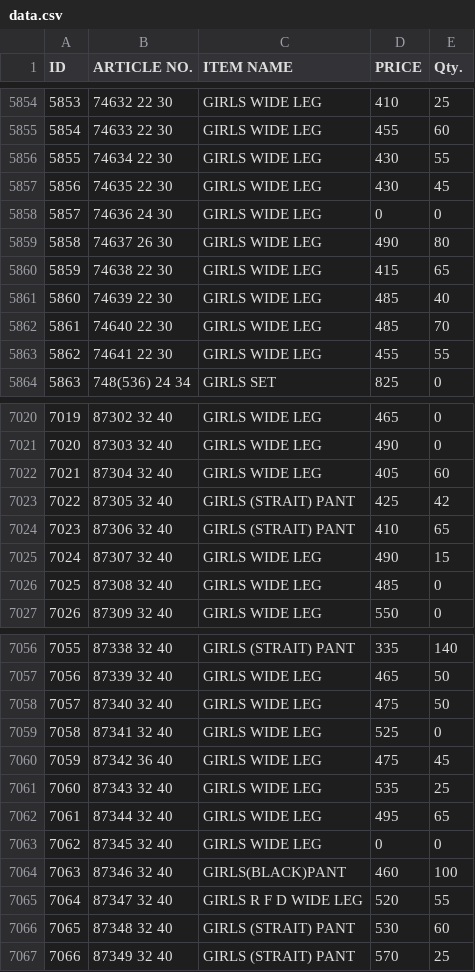
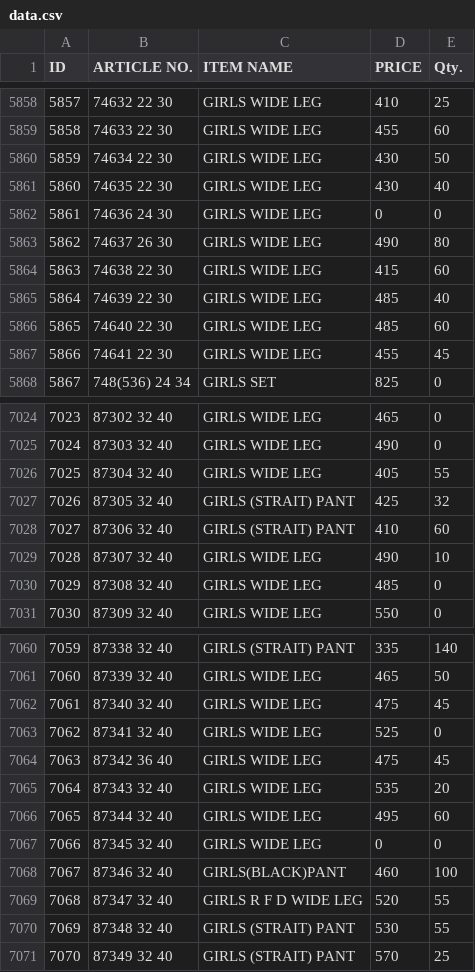
Before and after one commit to sanjeevsh1986/stock-data, a CSV file: data.csv, drawn as a sheet; only a part is shown, gaps mark what is left out; addresses are those after the commit; the diff covers the shown part only; the diff names each change by its address in the sheet, - before the commit and + after, or states it on an @@ line.

```diff
--- a/data.csv
+++ b/data.csv
@@ column A (ID) renumbered from row 5217 down @@
-E5860 (Qty.): 55
+E5860 (Qty.): 50
-E5861 (Qty.): 45
+E5861 (Qty.): 40
-E5864 (Qty.): 65
+E5864 (Qty.): 60
-E5866 (Qty.): 70
+E5866 (Qty.): 60
-E5867 (Qty.): 55
+E5867 (Qty.): 45
-E7026 (Qty.): 60
+E7026 (Qty.): 55
-E7027 (Qty.): 42
+E7027 (Qty.): 32
-E7028 (Qty.): 65
+E7028 (Qty.): 60
-E7029 (Qty.): 15
+E7029 (Qty.): 10
-E7062 (Qty.): 50
+E7062 (Qty.): 45
-E7065 (Qty.): 25
+E7065 (Qty.): 20
-E7066 (Qty.): 65
+E7066 (Qty.): 60
-E7070 (Qty.): 60
+E7070 (Qty.): 55
```
Also changed, not shown: 11 added rows and 22 edited cells elsewhere in this file.
